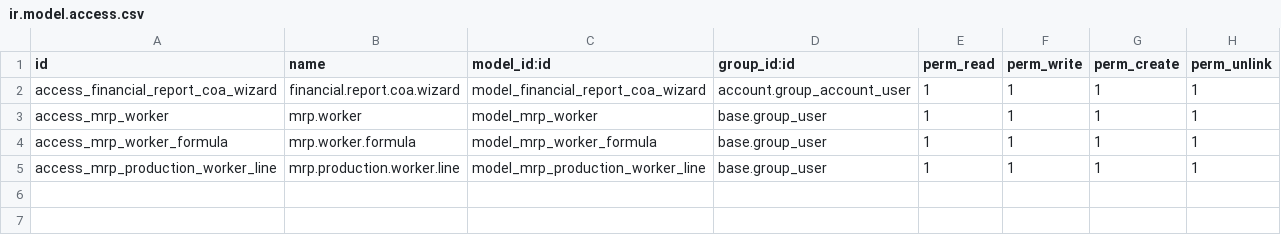
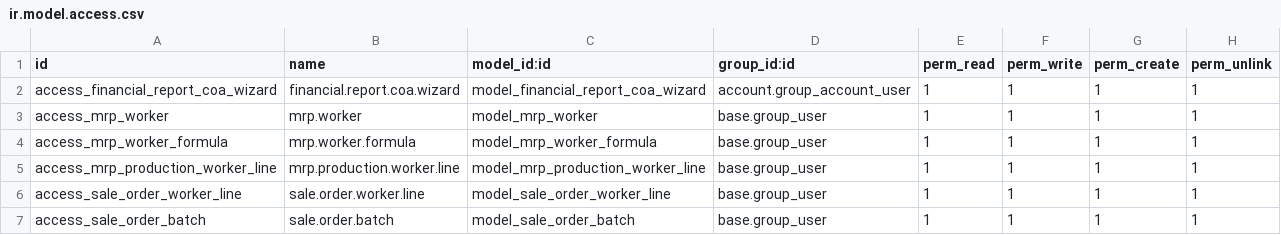
Before and after one commit to wz1310/odoo16_dkcorp, a CSV file: wz_report_by_coa/security/ir.model.access.csv, drawn as a sheet; the diff names each change by its address in the sheet, - before the commit and + after, or states it on an @@ line.

```diff
--- a/wz_report_by_coa/security/ir.model.access.csv
+++ b/wz_report_by_coa/security/ir.model.access.csv
+row 6: access_sale_order_worker_line | sale.order.worker.line | model_sale_order_worker_line | base.group_user | 1 | 1 | 1 | 1
+row 7: access_sale_order_batch | sale.order.batch | model_sale_order_batch | base.group_user | 1 | 1 | 1 | 1
```
Also changed, not shown: 5 other files.
